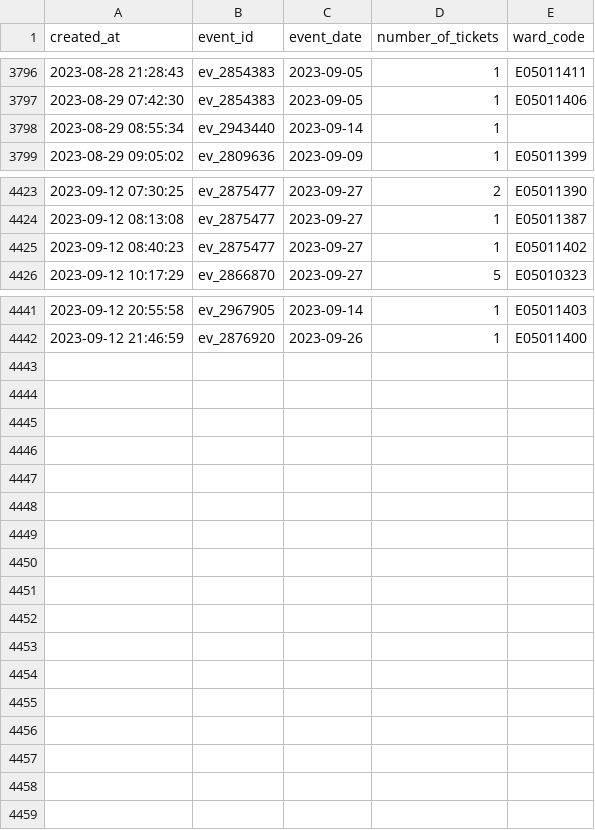
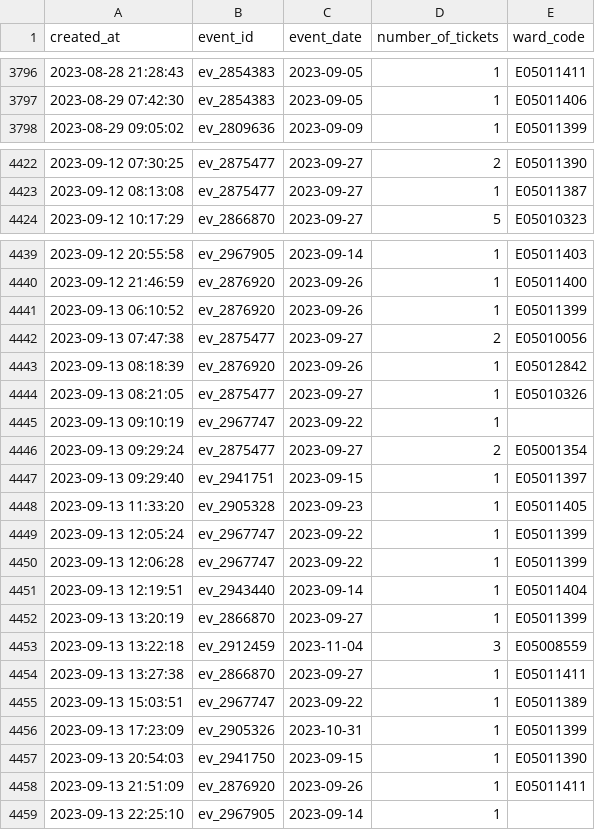
Before and after one commit to open-innovations/leeds-2023, a CSV file: data/metrics/events/tickets/orders.csv, drawn as a sheet; only a part is shown, gaps mark what is left out; removed rows and columns are numbered as before the commit, all else as after; the diff names each change by its address in the sheet, - before the commit and + after, or states it on an @@ line.

```diff
--- a/data/metrics/events/tickets/orders.csv
+++ b/data/metrics/events/tickets/orders.csv
-row 3798: 2023-08-29 08:55:34 | ev_2943440 | 2023-09-14 | 1
-row 4425: 2023-09-12 08:40:23 | ev_2875477 | 2023-09-27 | 1 | E05011402
+row 4441: 2023-09-13 06:10:52 | ev_2876920 | 2023-09-26 | 1 | E05011399
+row 4442: 2023-09-13 07:47:38 | ev_2875477 | 2023-09-27 | 2 | E05010056
+row 4443: 2023-09-13 08:18:39 | ev_2876920 | 2023-09-26 | 1 | E05012842
+row 4444: 2023-09-13 08:21:05 | ev_2875477 | 2023-09-27 | 1 | E05010326
+row 4445: 2023-09-13 09:10:19 | ev_2967747 | 2023-09-22 | 1
+row 4446: 2023-09-13 09:29:24 | ev_2875477 | 2023-09-27 | 2 | E05001354
+row 4447: 2023-09-13 09:29:40 | ev_2941751 | 2023-09-15 | 1 | E05011397
+row 4448: 2023-09-13 11:33:20 | ev_2905328 | 2023-09-23 | 1 | E05011405
+row 4449: 2023-09-13 12:05:24 | ev_2967747 | 2023-09-22 | 1 | E05011399
+row 4450: 2023-09-13 12:06:28 | ev_2967747 | 2023-09-22 | 1 | E05011399
+row 4451: 2023-09-13 12:19:51 | ev_2943440 | 2023-09-14 | 1 | E05011404
+row 4452: 2023-09-13 13:20:19 | ev_2866870 | 2023-09-27 | 1 | E05011399
+row 4453: 2023-09-13 13:22:18 | ev_2912459 | 2023-11-04 | 3 | E05008559
+row 4454: 2023-09-13 13:27:38 | ev_2866870 | 2023-09-27 | 1 | E05011411
+row 4455: 2023-09-13 15:03:51 | ev_2967747 | 2023-09-22 | 1 | E05011389
+row 4456: 2023-09-13 17:23:09 | ev_2905326 | 2023-10-31 | 1 | E05011399
+row 4457: 2023-09-13 20:54:03 | ev_2941750 | 2023-09-15 | 1 | E05011390
+row 4458: 2023-09-13 21:51:09 | ev_2876920 | 2023-09-26 | 1 | E05011411
+row 4459: 2023-09-13 22:25:10 | ev_2967905 | 2023-09-14 | 1
```
Also changed, not shown: data/metrics/events/master/all.csv, data/metrics/events/promote-events/events.csv, 18 other files.
